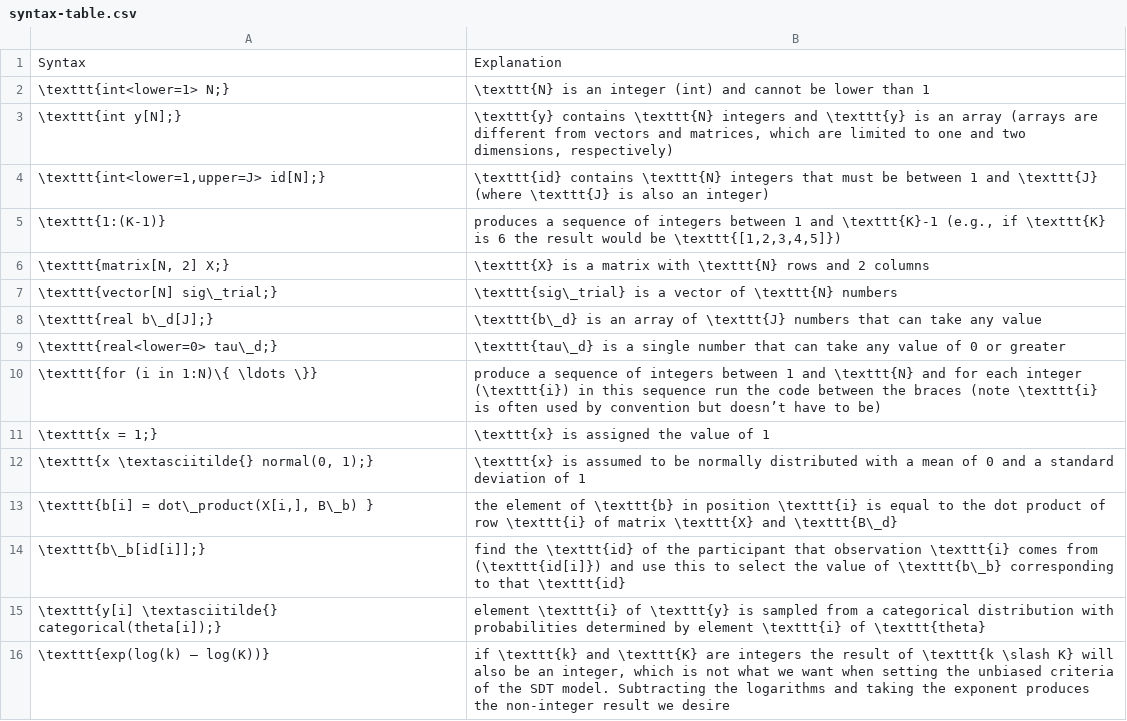
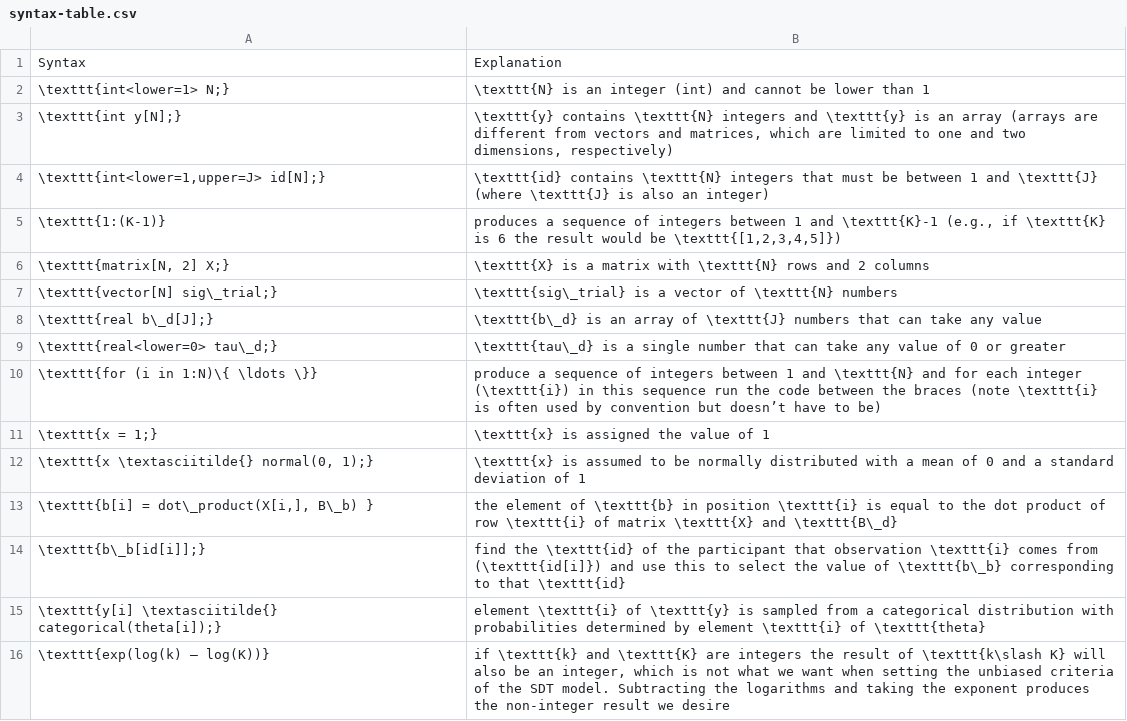
Before and after one commit to stephenrho/cognitive-aging-modeling, a CSV file: paper/syntax-table.csv, drawn as a sheet.

```diff
--- a/paper/syntax-table.csv
+++ b/paper/syntax-table.csv
@@ -15,2 +15,2 @@ Syntax,Explanation
 \texttt{y[i] \textasciitilde{} categorical(theta[i]);},element \texttt{i} of \texttt{y} is sampled from a categorical distribution with probabilities determined by element \texttt{i} of \texttt{theta}
-\texttt{exp(log(k) – log(K))},"if \texttt{k} and \texttt{K} are integers the result of \texttt{k \slash K} will also be an integer, which is not what we want when setting the unbiased criteria of the SDT model. Subtracting the logarithms and taking the exponent produces the non-integer result we desire"
+\texttt{exp(log(k) – log(K))},"if \texttt{k} and \texttt{K} are integers the result of \texttt{k\slash K} will also be an integer, which is not what we want when setting the unbiased criteria of the SDT model. Subtracting the logarithms and taking the exponent produces the non-integer result we desire"
```
Also changed, not shown: paper/other-models-table.csv, 3 other files.
